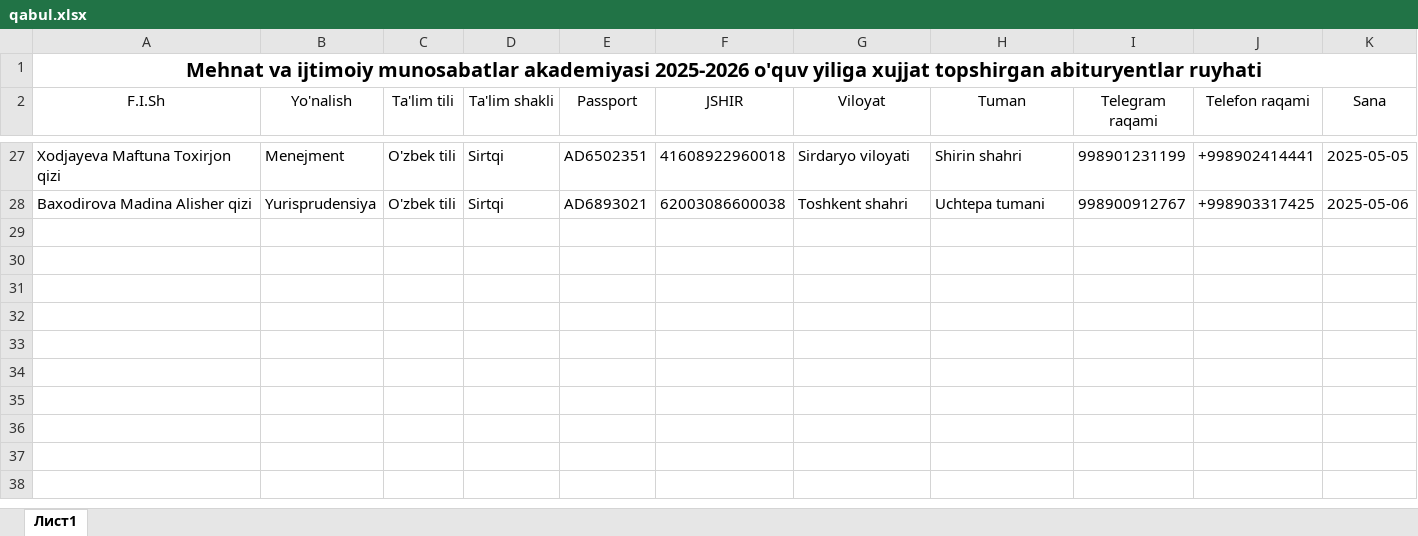
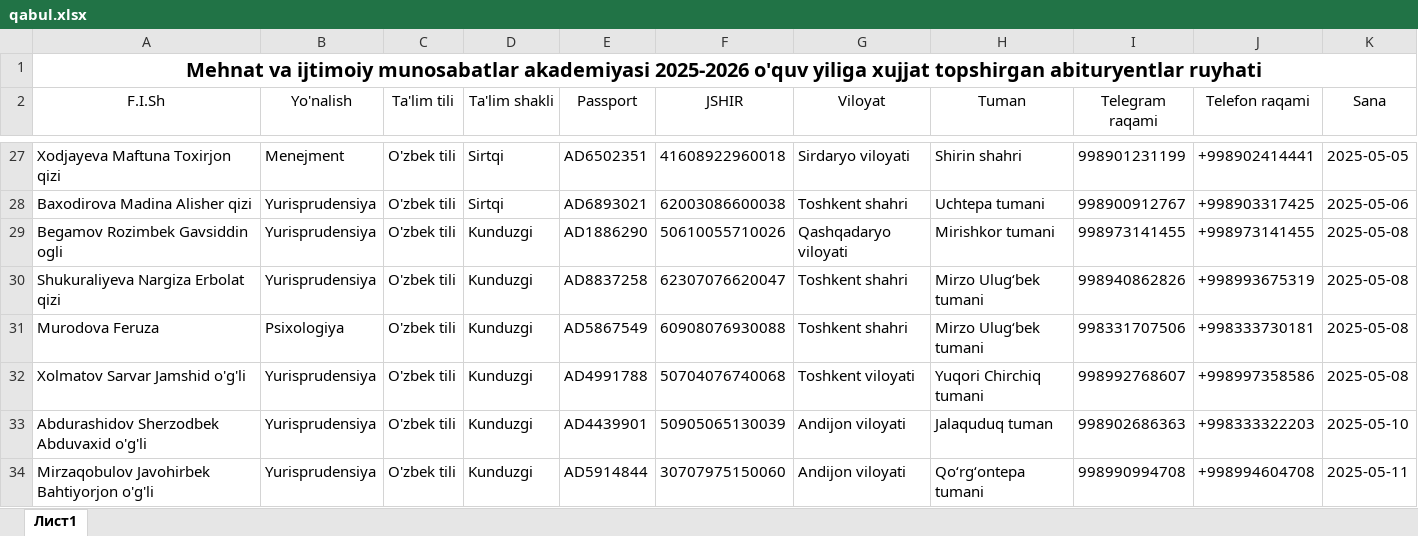
Before and after one commit to AkrombekAmirov/MIMA_Bot, an Excel workbook: file_service/qabul.xlsx, sheet Лист1, drawn as a sheet; only a part is shown, gaps mark what is left out; values as stored, in another font and other column widths than the file's, no borders; the diff names each change by its address in the sheet, - before the commit and + after, or states it on an @@ line.

Commit message:
9:14 time 12.05.2025.date

```diff
--- a/file_service/qabul.xlsx (sheet Лист1)
+++ b/file_service/qabul.xlsx (sheet Лист1)
+row 29: Begamov Rozimbek Gavsiddin ogli | Yurisprudensiya | O'zbek tili | Kunduzgi | AD1886290 | 50610055710026 | Qashqadaryo viloyati | Mirishkor tumani | 998973141455 | +998973141455 | 2025-05-08
+row 30: Shukuraliyeva Nargiza Erbolat qizi | Yurisprudensiya | O'zbek tili | Kunduzgi | AD8837258 | 62307076620047 | Toshkent shahri | Mirzo Ulugʻbek tumani | 998940862826 | +998993675319 | 2025-05-08
+row 31: Murodova Feruza | Psixologiya | O'zbek tili | Kunduzgi | AD5867549 | 60908076930088 | Toshkent shahri | Mirzo Ulugʻbek tumani | 998331707506 | +998333730181 | 2025-05-08
+row 32: Xolmatov Sarvar Jamshid o'g'li | Yurisprudensiya | O'zbek tili | Kunduzgi | AD4991788 | 50704076740068 | Toshkent viloyati | Yuqori Chirchiq tumani | 998992768607 | +998997358586 | 2025-05-08
+row 33: Abdurashidov Sherzodbek Abduvaxid o'g'li | Yurisprudensiya | O'zbek tili | Kunduzgi | AD4439901 | 50905065130039 | Andijon viloyati | Jalaquduq tuman | 998902686363 | +998333322203 | 2025-05-10
+row 34: Mirzaqobulov Javohirbek Bahtiyorjon o'g'li | Yurisprudensiya | O'zbek tili | Kunduzgi | AD5914844 | 30707975150060 | Andijon viloyati | Qoʻrgʻontepa tumani | 998990994708 | +998994604708 | 2025-05-11
```
